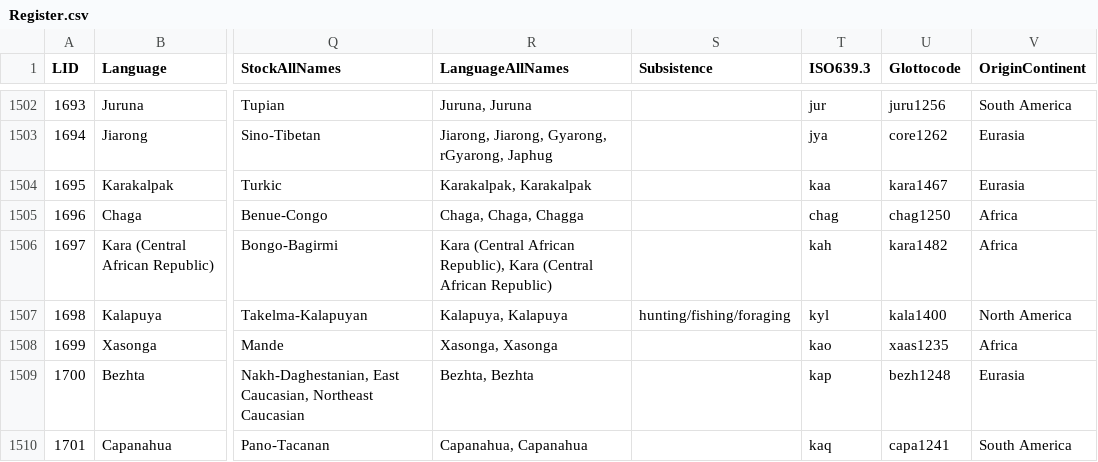
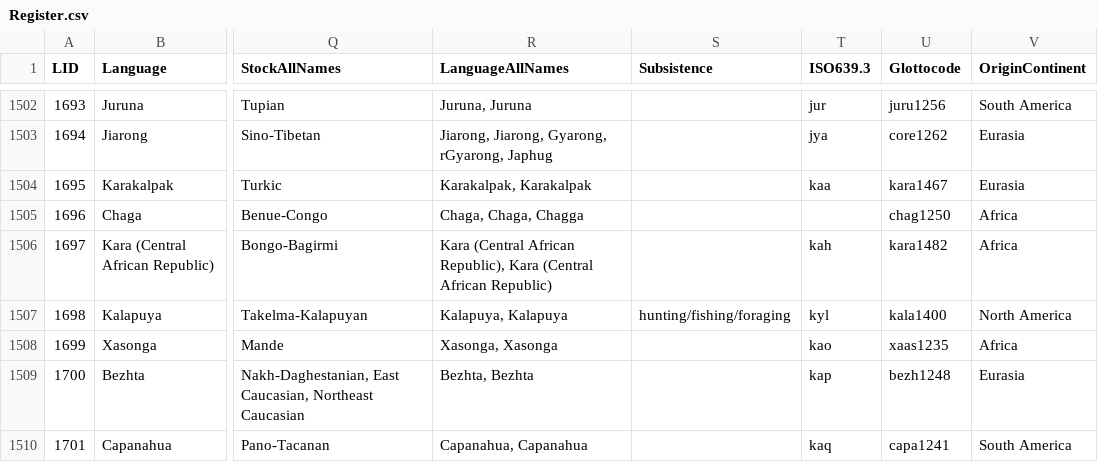
Before and after one commit to cldf-datasets/autotyp, a CSV file: data/Register.csv, drawn as a sheet; only a part is shown, gaps mark what is left out; the diff covers the shown part only; the diff names each change by its address in the sheet, - before the commit and + after, or states it on an @@ line.

```diff
--- a/data/Register.csv
+++ b/data/Register.csv
-T1505 (ISO639.3): chag
+T1505 (ISO639.3): (empty)
```
Also changed, not shown: 7 edited cells elsewhere in this file, 1 other file.
